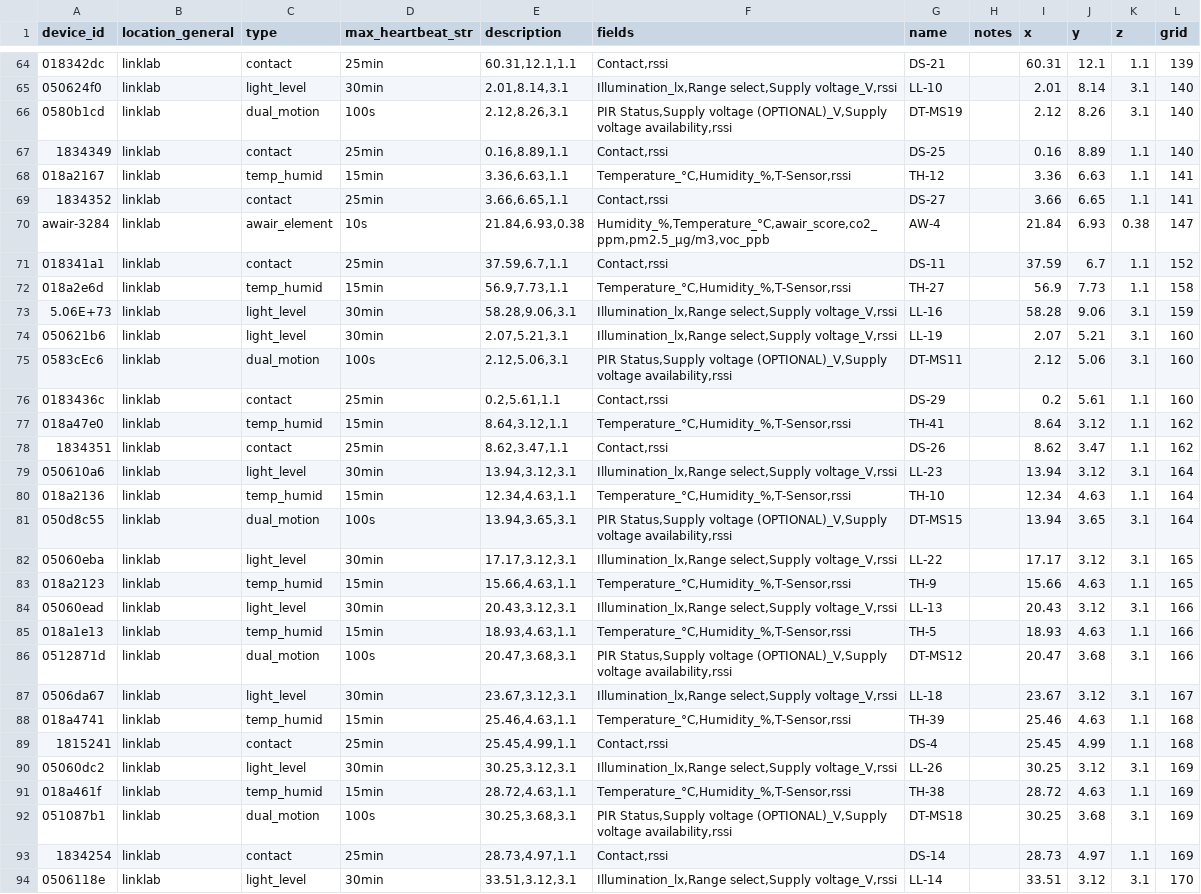
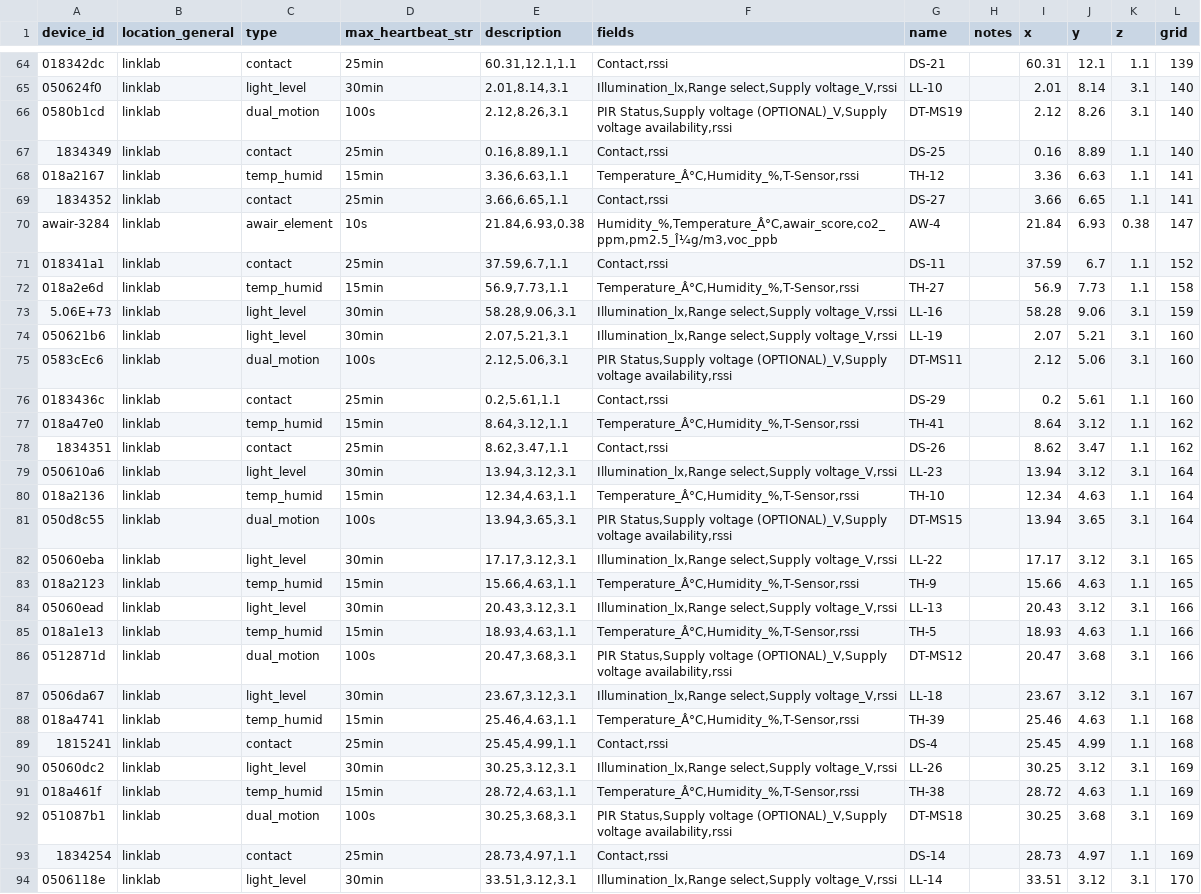
Before and after one commit to tic/smart_and_healthy_buildings, a CSV file: final_project/book_with_grids.csv, drawn as a sheet; only a part is shown, gaps mark what is left out; the diff covers the shown part only; the diff names each change by its address in the sheet, - before the commit and + after, or states it on an @@ line.

Commit message:
use updated sensor list

```diff
--- a/final_project/book_with_grids.csv
+++ b/final_project/book_with_grids.csv
-F68 (fields): Temperature_°C,Humidity_%,T-Sensor,rssi
+F68 (fields): Temperature_Â°C,Humidity_%,T-Sensor,rssi
-F70 (fields): Humidity_%,Temperature_°C,awair_score,co2_ppm,pm2.5_μg/m3,voc_ppb
+F70 (fields): Humidity_%,Temperature_Â°C,awair_score,co2_ppm,pm2.5_Î¼g/m3,voc_ppb
-F72 (fields): Temperature_°C,Humidity_%,T-Sensor,rssi
+F72 (fields): Temperature_Â°C,Humidity_%,T-Sensor,rssi
-F77 (fields): Temperature_°C,Humidity_%,T-Sensor,rssi
+F77 (fields): Temperature_Â°C,Humidity_%,T-Sensor,rssi
-F80 (fields): Temperature_°C,Humidity_%,T-Sensor,rssi
+F80 (fields): Temperature_Â°C,Humidity_%,T-Sensor,rssi
-F83 (fields): Temperature_°C,Humidity_%,T-Sensor,rssi
+F83 (fields): Temperature_Â°C,Humidity_%,T-Sensor,rssi
-F85 (fields): Temperature_°C,Humidity_%,T-Sensor,rssi
+F85 (fields): Temperature_Â°C,Humidity_%,T-Sensor,rssi
-F88 (fields): Temperature_°C,Humidity_%,T-Sensor,rssi
+F88 (fields): Temperature_Â°C,Humidity_%,T-Sensor,rssi
-F91 (fields): Temperature_°C,Humidity_%,T-Sensor,rssi
+F91 (fields): Temperature_Â°C,Humidity_%,T-Sensor,rssi
```
Also changed, not shown: 2 added rows and 40 edited cells elsewhere in this file.
